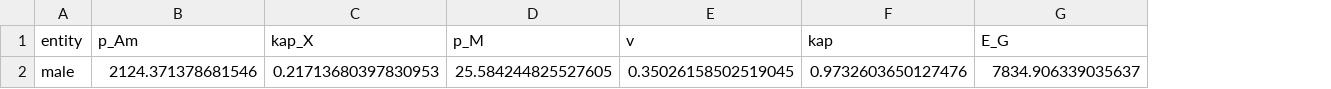
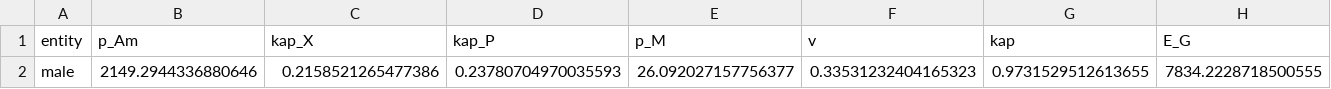
Before and after one commit to diogo-f-oliveira/DEBtool-Python-Interface, a CSV file: examples/Bos_taurus_Angus/multitier/breed/breed_pars.csv, drawn as a sheet; only a part is shown; removed rows and columns are numbered as before the commit, all else as after; rows hold the shown columns only; the diff names each change by its address in the sheet, - before the commit and + after, or states it on an @@ line.

```diff
--- a/examples/Bos_taurus_Angus/multitier/breed/breed_pars.csv
+++ b/examples/Bos_taurus_Angus/multitier/breed/breed_pars.csv
+column D (kap_P), empty
-row 2: male | 2124.371378681546 | 0.21713680397830953 | 25.584244825527605 | 0.35026158502519045 | 0.9732603650127476 | 7834.906339035637
+row 2: male | 2149.2944336880646 | 0.2158521265477386 | 0.23780704970035593 | 26.092027157756377 | 0.33531232404165323 | 0.9731529512613655 | 7834.2228718500555
```
Also changed, not shown: examples/Bos_taurus_Angus/multitier/breed/breed_entity_data_errors.csv, examples/Bos_taurus_Angus/multitier/diet/diet_entity_data_errors.csv, 52 other files.
